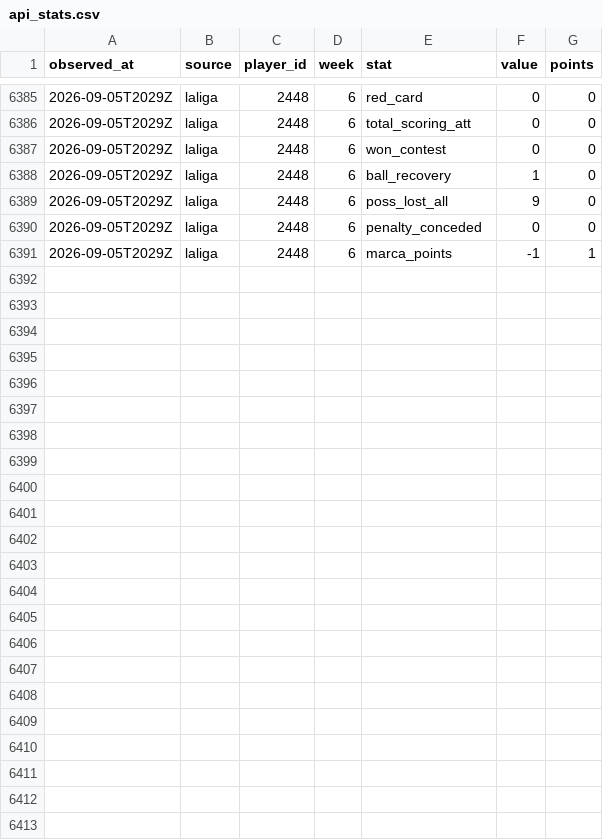
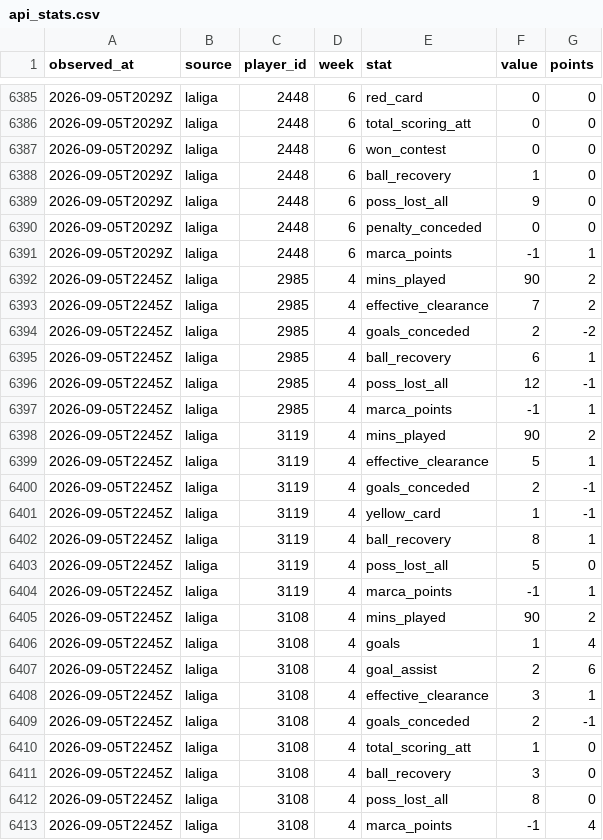
Before and after one commit to OrsM/liga_five_guys, a CSV file: data/tidy/api_stats.csv, drawn as a sheet; only a part is shown, gaps mark what is left out; the diff names each change by its address in the sheet, - before the commit and + after, or states it on an @@ line.

```diff
--- a/data/tidy/api_stats.csv
+++ b/data/tidy/api_stats.csv
+row 6392: 2026-09-05T2245Z | laliga | 2985 | 4 | mins_played | 90 | 2
+row 6393: 2026-09-05T2245Z | laliga | 2985 | 4 | effective_clearance | 7 | 2
+row 6394: 2026-09-05T2245Z | laliga | 2985 | 4 | goals_conceded | 2 | -2
+row 6395: 2026-09-05T2245Z | laliga | 2985 | 4 | ball_recovery | 6 | 1
+row 6396: 2026-09-05T2245Z | laliga | 2985 | 4 | poss_lost_all | 12 | -1
+row 6397: 2026-09-05T2245Z | laliga | 2985 | 4 | marca_points | -1 | 1
+row 6398: 2026-09-05T2245Z | laliga | 3119 | 4 | mins_played | 90 | 2
+row 6399: 2026-09-05T2245Z | laliga | 3119 | 4 | effective_clearance | 5 | 1
+row 6400: 2026-09-05T2245Z | laliga | 3119 | 4 | goals_conceded | 2 | -1
+row 6401: 2026-09-05T2245Z | laliga | 3119 | 4 | yellow_card | 1 | -1
+row 6402: 2026-09-05T2245Z | laliga | 3119 | 4 | ball_recovery | 8 | 1
+row 6403: 2026-09-05T2245Z | laliga | 3119 | 4 | poss_lost_all | 5 | 0
+row 6404: 2026-09-05T2245Z | laliga | 3119 | 4 | marca_points | -1 | 1
+row 6405: 2026-09-05T2245Z | laliga | 3108 | 4 | mins_played | 90 | 2
+row 6406: 2026-09-05T2245Z | laliga | 3108 | 4 | goals | 1 | 4
+row 6407: 2026-09-05T2245Z | laliga | 3108 | 4 | goal_assist | 2 | 6
+row 6408: 2026-09-05T2245Z | laliga | 3108 | 4 | effective_clearance | 3 | 1
+row 6409: 2026-09-05T2245Z | laliga | 3108 | 4 | goals_conceded | 2 | -1
+row 6410: 2026-09-05T2245Z | laliga | 3108 | 4 | total_scoring_att | 1 | 0
+row 6411: 2026-09-05T2245Z | laliga | 3108 | 4 | ball_recovery | 3 | 0
+row 6412: 2026-09-05T2245Z | laliga | 3108 | 4 | poss_lost_all | 8 | 0
+row 6413: 2026-09-05T2245Z | laliga | 3108 | 4 | marca_points | -1 | 4
```
Also changed, not shown: data/decisions/slate_log.csv, data/decisions/squad_log.csv, 25 other files.
